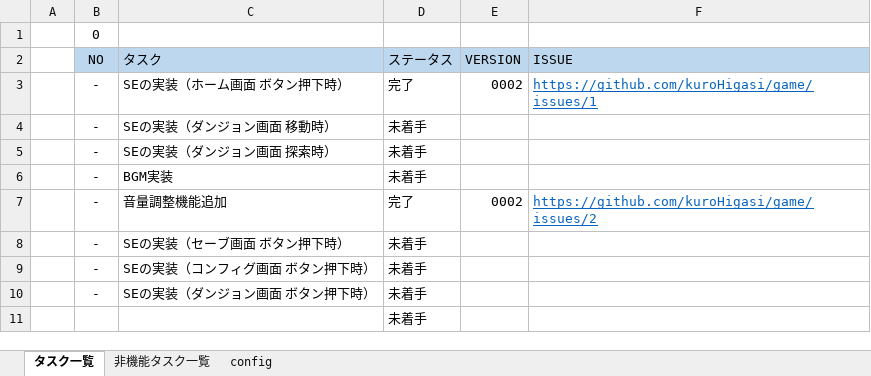
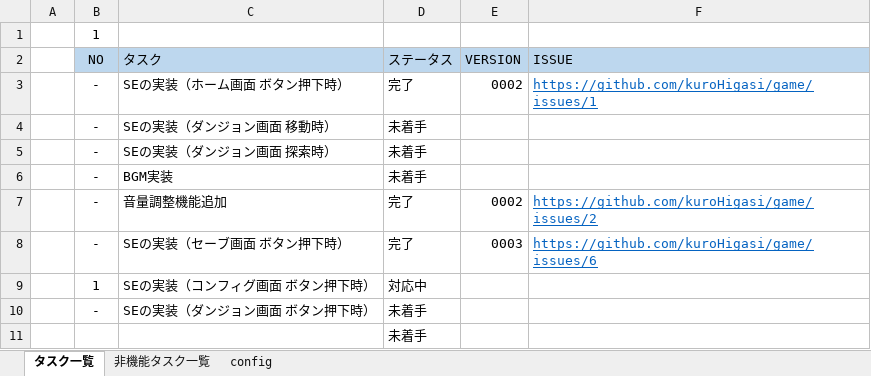
Before and after one commit to kuroHigasi/game, an Excel workbook: 00_TODO/TODO.xlsx, sheet タスク一覧, drawn as a sheet; only a part is shown; values as stored, in another font and other column widths than the file's, no borders; removed rows and columns are numbered as before the commit, all else as after; the diff names each change by its address in the sheet, - before the commit and + after, or states it on an @@ line.

```diff
--- a/00_TODO/TODO.xlsx (sheet タスク一覧)
+++ b/00_TODO/TODO.xlsx (sheet タスク一覧)
-B1 (NO): 0
+B1 (NO): 1
-row 8:  | - | SEの実装（セーブ画面 ボタン押下時） | 未着手
-row 9:  | - | SEの実装（コンフィグ画面 ボタン押下時） | 未着手
+row 8:  | - | SEの実装（セーブ画面 ボタン押下時） | 完了 | 0003 | https://github.com/kuroHigasi/game/issues/6
+row 9:  | 1 | SEの実装（コンフィグ画面 ボタン押下時） | 対応中
```
Also changed, not shown: sheet 非機能タスク一覧, 1 other file.
